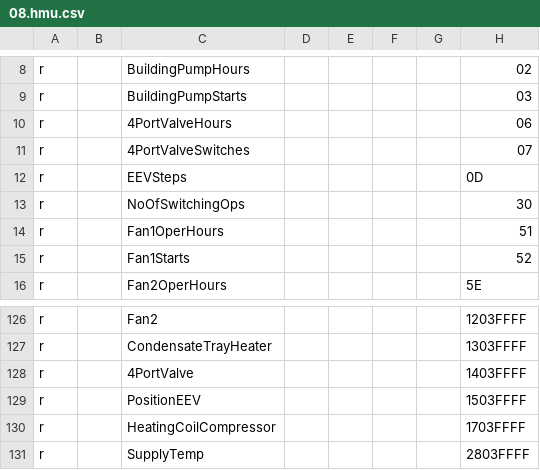
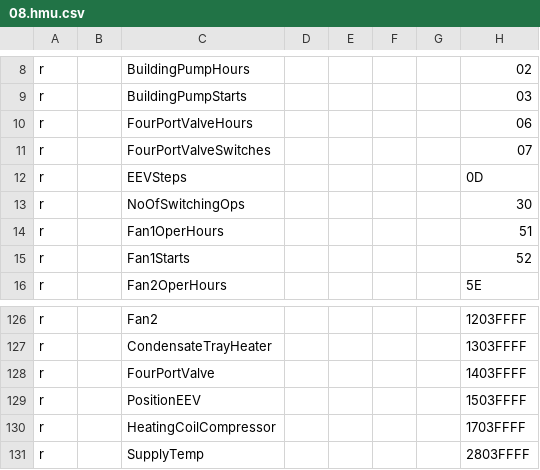
Before and after one commit to Noles/ebusd-configuration, a CSV file: ebusd-2.1.x/en/vaillant/08.hmu.csv, drawn as a sheet; only a part is shown, gaps mark what is left out; the diff names each change by its address in the sheet, - before the commit and + after, or states it on an @@ line.

```diff
--- a/ebusd-2.1.x/en/vaillant/08.hmu.csv
+++ b/ebusd-2.1.x/en/vaillant/08.hmu.csv
-C10: 4PortValveHours
+C10: FourPortValveHours
-C11: 4PortValveSwitches
+C11: FourPortValveSwitches
-C128: 4PortValve
+C128: FourPortValve
```
Also changed, not shown: ebusd-2.1.x/en/vaillant/_templates.csv, 1 other file.
